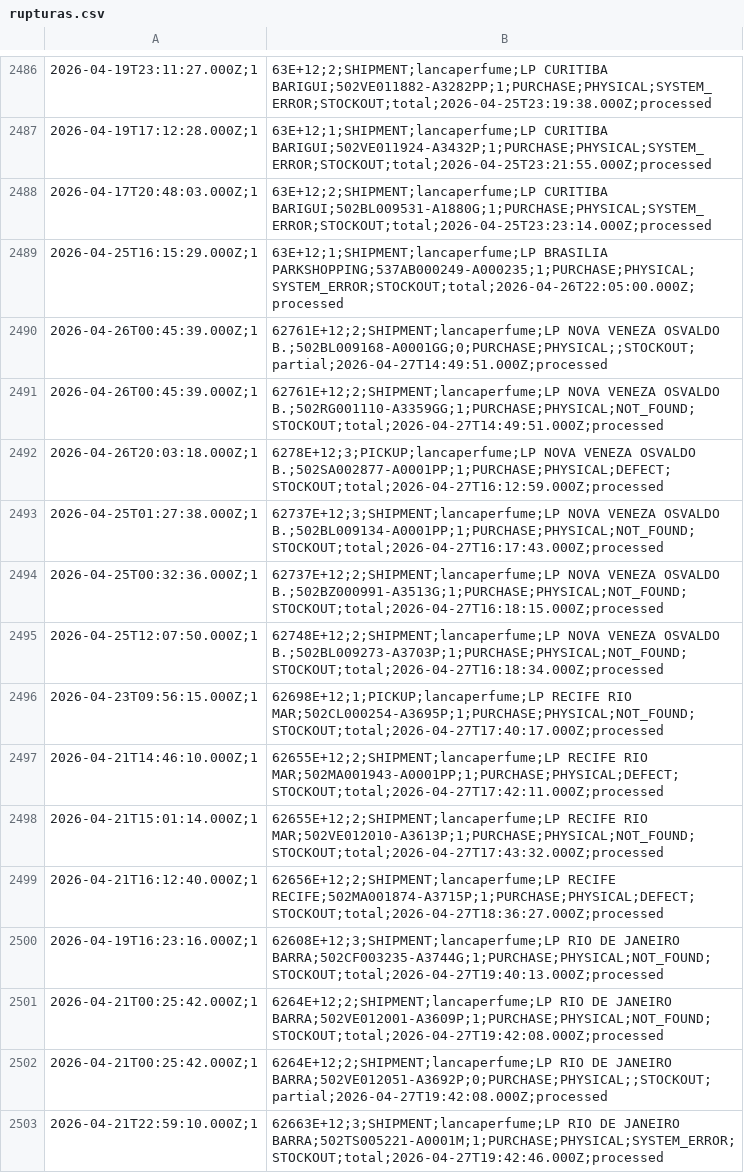
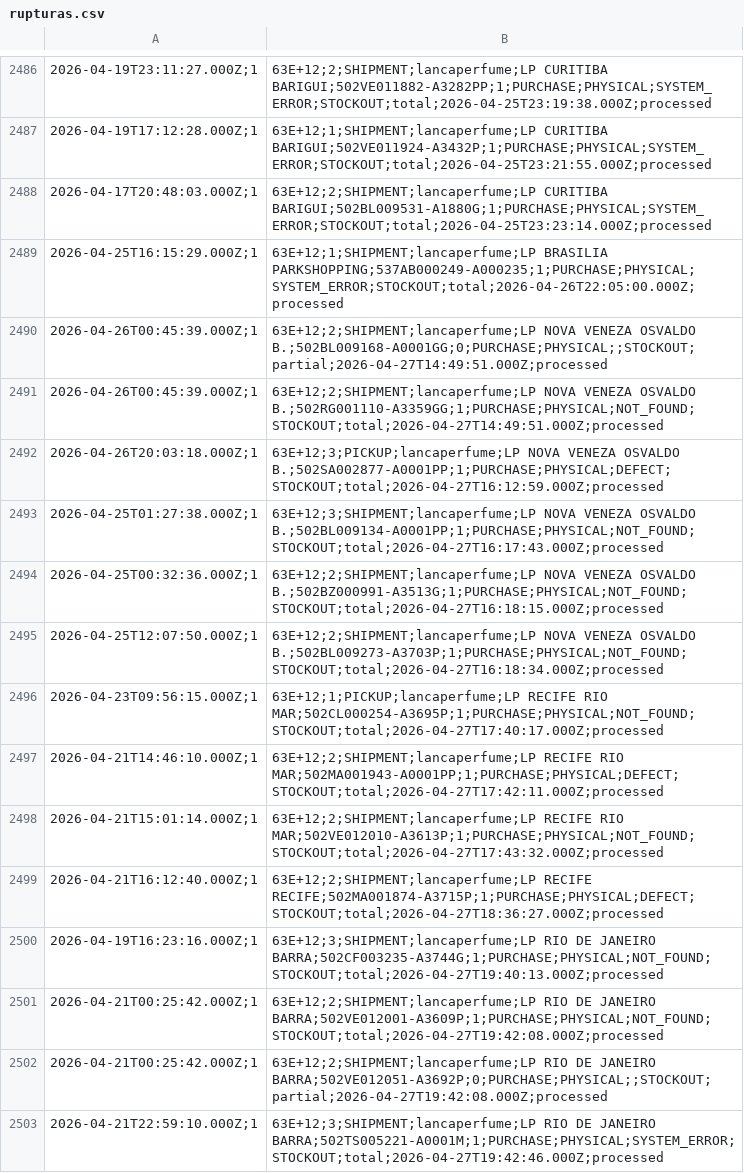
Before and after one commit to mateusmattos/omni-dashboard, a CSV file: rupturas.csv, drawn as a sheet; only a part is shown, gaps mark what is left out; the diff covers the shown part only.

```diff
--- a/rupturas.csv
+++ b/rupturas.csv
@@ -2489,15 +2489,15 @@
 2026-04-25T16:15:29.000Z;1,63E+12;1;SHIPMENT;lancaperfume;LP BRASILIA PARKSHOPPING;537AB000249-A000235;1;PURCHASE;PHYSICAL;SYSTEM_ERROR;STOCKOUT;total;2026-04-26T22:05:00.000Z;processed
-2026-04-26T00:45:39.000Z;1,62761E+12;2;SHIPMENT;lancaperfume;LP NOVA VENEZA OSVALDO B.;502BL009168-A0001GG;0;PURCHASE;PHYSICAL;;STOCKOUT;partial;2026-04-27T14:49:51.000Z;processed
-2026-04-26T00:45:39.000Z;1,62761E+12;2;SHIPMENT;lancaperfume;LP NOVA VENEZA OSVALDO B.;502RG001110-A3359GG;1;PURCHASE;PHYSICAL;NOT_FOUND;STOCKOUT;total;2026-04-27T14:49:51.000Z;processed
-2026-04-26T20:03:18.000Z;1,6278E+12;3;PICKUP;lancaperfume;LP NOVA VENEZA OSVALDO B.;502SA002877-A0001PP;1;PURCHASE;PHYSICAL;DEFECT;STOCKOUT;total;2026-04-27T16:12:59.000Z;processed
-2026-04-25T01:27:38.000Z;1,62737E+12;3;SHIPMENT;lancaperfume;LP NOVA VENEZA OSVALDO B.;502BL009134-A0001PP;1;PURCHASE;PHYSICAL;NOT_FOUND;STOCKOUT;total;2026-04-27T16:17:43.000Z;processed
-2026-04-25T00:32:36.000Z;1,62737E+12;2;SHIPMENT;lancaperfume;LP NOVA VENEZA OSVALDO B.;502BZ000991-A3513G;1;PURCHASE;PHYSICAL;NOT_FOUND;STOCKOUT;total;2026-04-27T16:18:15.000Z;processed
-2026-04-25T12:07:50.000Z;1,62748E+12;2;SHIPMENT;lancaperfume;LP NOVA VENEZA OSVALDO B.;502BL009273-A3703P;1;PURCHASE;PHYSICAL;NOT_FOUND;STOCKOUT;total;2026-04-27T16:18:34.000Z;processed
-2026-04-23T09:56:15.000Z;1,62698E+12;1;PICKUP;lancaperfume;LP RECIFE RIO MAR;502CL000254-A3695P;1;PURCHASE;PHYSICAL;NOT_FOUND;STOCKOUT;total;2026-04-27T17:40:17.000Z;processed
-2026-04-21T14:46:10.000Z;1,62655E+12;2;SHIPMENT;lancaperfume;LP RECIFE RIO MAR;502MA001943-A0001PP;1;PURCHASE;PHYSICAL;DEFECT;STOCKOUT;total;2026-04-27T17:42:11.000Z;processed
-2026-04-21T15:01:14.000Z;1,62655E+12;2;SHIPMENT;lancaperfume;LP RECIFE RIO MAR;502VE012010-A3613P;1;PURCHASE;PHYSICAL;NOT_FOUND;STOCKOUT;total;2026-04-27T17:43:32.000Z;processed
-2026-04-21T16:12:40.000Z;1,62656E+12;2;SHIPMENT;lancaperfume;LP RECIFE RECIFE;502MA001874-A3715P;1;PURCHASE;PHYSICAL;DEFECT;STOCKOUT;total;2026-04-27T18:36:27.000Z;processed
-2026-04-19T16:23:16.000Z;1,62608E+12;3;SHIPMENT;lancaperfume;LP RIO DE JANEIRO BARRA;502CF003235-A3744G;1;PURCHASE;PHYSICAL;NOT_FOUND;STOCKOUT;total;2026-04-27T19:40:13.000Z;processed
-2026-04-21T00:25:42.000Z;1,6264E+12;2;SHIPMENT;lancaperfume;LP RIO DE JANEIRO BARRA;502VE012001-A3609P;1;PURCHASE;PHYSICAL;NOT_FOUND;STOCKOUT;total;2026-04-27T19:42:08.000Z;processed
-2026-04-21T00:25:42.000Z;1,6264E+12;2;SHIPMENT;lancaperfume;LP RIO DE JANEIRO BARRA;502VE012051-A3692P;0;PURCHASE;PHYSICAL;;STOCKOUT;partial;2026-04-27T19:42:08.000Z;processed
-2026-04-21T22:59:10.000Z;1,62663E+12;3;SHIPMENT;lancaperfume;LP RIO DE JANEIRO BARRA;502TS005221-A0001M;1;PURCHASE;PHYSICAL;SYSTEM_ERROR;STOCKOUT;total;2026-04-27T19:42:46.000Z;processed
+2026-04-26T00:45:39.000Z;1,63E+12;2;SHIPMENT;lancaperfume;LP NOVA VENEZA OSVALDO B.;502BL009168-A0001GG;0;PURCHASE;PHYSICAL;;STOCKOUT;partial;2026-04-27T14:49:51.000Z;processed
+2026-04-26T00:45:39.000Z;1,63E+12;2;SHIPMENT;lancaperfume;LP NOVA VENEZA OSVALDO B.;502RG001110-A3359GG;1;PURCHASE;PHYSICAL;NOT_FOUND;STOCKOUT;total;2026-04-27T14:49:51.000Z;processed
+2026-04-26T20:03:18.000Z;1,63E+12;3;PICKUP;lancaperfume;LP NOVA VENEZA OSVALDO B.;502SA002877-A0001PP;1;PURCHASE;PHYSICAL;DEFECT;STOCKOUT;total;2026-04-27T16:12:59.000Z;processed
+2026-04-25T01:27:38.000Z;1,63E+12;3;SHIPMENT;lancaperfume;LP NOVA VENEZA OSVALDO B.;502BL009134-A0001PP;1;PURCHASE;PHYSICAL;NOT_FOUND;STOCKOUT;total;2026-04-27T16:17:43.000Z;processed
+2026-04-25T00:32:36.000Z;1,63E+12;2;SHIPMENT;lancaperfume;LP NOVA VENEZA OSVALDO B.;502BZ000991-A3513G;1;PURCHASE;PHYSICAL;NOT_FOUND;STOCKOUT;total;2026-04-27T16:18:15.000Z;processed
+2026-04-25T12:07:50.000Z;1,63E+12;2;SHIPMENT;lancaperfume;LP NOVA VENEZA OSVALDO B.;502BL009273-A3703P;1;PURCHASE;PHYSICAL;NOT_FOUND;STOCKOUT;total;2026-04-27T16:18:34.000Z;processed
+2026-04-23T09:56:15.000Z;1,63E+12;1;PICKUP;lancaperfume;LP RECIFE RIO MAR;502CL000254-A3695P;1;PURCHASE;PHYSICAL;NOT_FOUND;STOCKOUT;total;2026-04-27T17:40:17.000Z;processed
+2026-04-21T14:46:10.000Z;1,63E+12;2;SHIPMENT;lancaperfume;LP RECIFE RIO MAR;502MA001943-A0001PP;1;PURCHASE;PHYSICAL;DEFECT;STOCKOUT;total;2026-04-27T17:42:11.000Z;processed
+2026-04-21T15:01:14.000Z;1,63E+12;2;SHIPMENT;lancaperfume;LP RECIFE RIO MAR;502VE012010-A3613P;1;PURCHASE;PHYSICAL;NOT_FOUND;STOCKOUT;total;2026-04-27T17:43:32.000Z;processed
+2026-04-21T16:12:40.000Z;1,63E+12;2;SHIPMENT;lancaperfume;LP RECIFE RECIFE;502MA001874-A3715P;1;PURCHASE;PHYSICAL;DEFECT;STOCKOUT;total;2026-04-27T18:36:27.000Z;processed
+2026-04-19T16:23:16.000Z;1,63E+12;3;SHIPMENT;lancaperfume;LP RIO DE JANEIRO BARRA;502CF003235-A3744G;1;PURCHASE;PHYSICAL;NOT_FOUND;STOCKOUT;total;2026-04-27T19:40:13.000Z;processed
+2026-04-21T00:25:42.000Z;1,63E+12;2;SHIPMENT;lancaperfume;LP RIO DE JANEIRO BARRA;502VE012001-A3609P;1;PURCHASE;PHYSICAL;NOT_FOUND;STOCKOUT;total;2026-04-27T19:42:08.000Z;processed
+2026-04-21T00:25:42.000Z;1,63E+12;2;SHIPMENT;lancaperfume;LP RIO DE JANEIRO BARRA;502VE012051-A3692P;0;PURCHASE;PHYSICAL;;STOCKOUT;partial;2026-04-27T19:42:08.000Z;processed
+2026-04-21T22:59:10.000Z;1,63E+12;3;SHIPMENT;lancaperfume;LP RIO DE JANEIRO BARRA;502TS005221-A0001M;1;PURCHASE;PHYSICAL;SYSTEM_ERROR;STOCKOUT;total;2026-04-27T19:42:46.000Z;processed
```
Also changed, not shown: 18 added rows and 1 edited cell elsewhere in this file, 1 other file.
